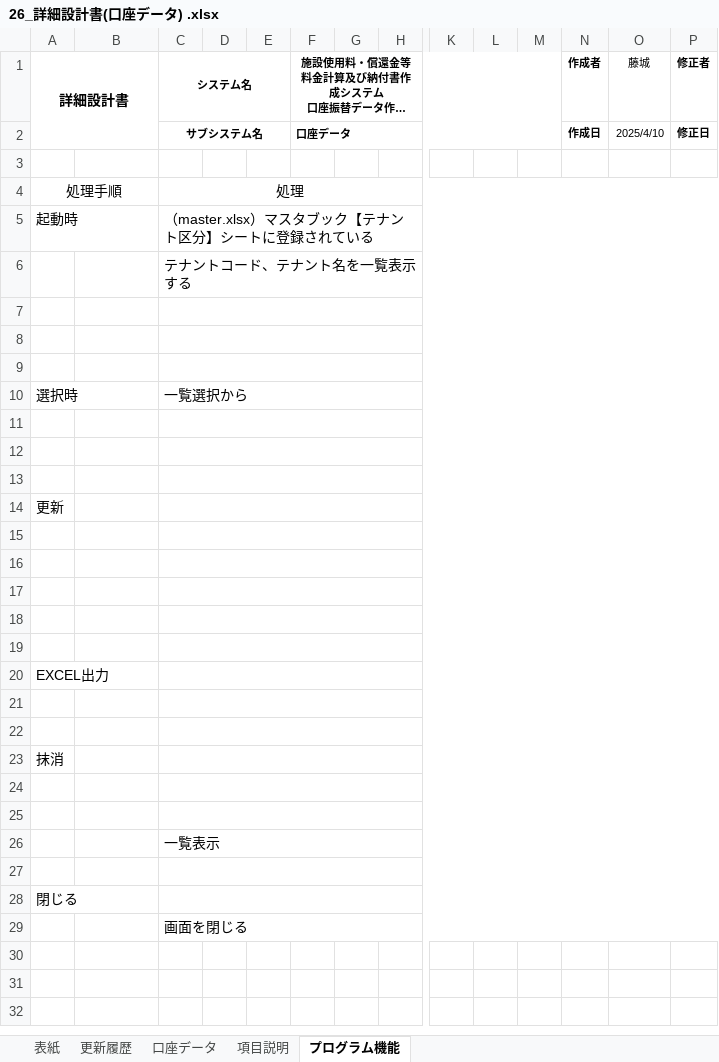
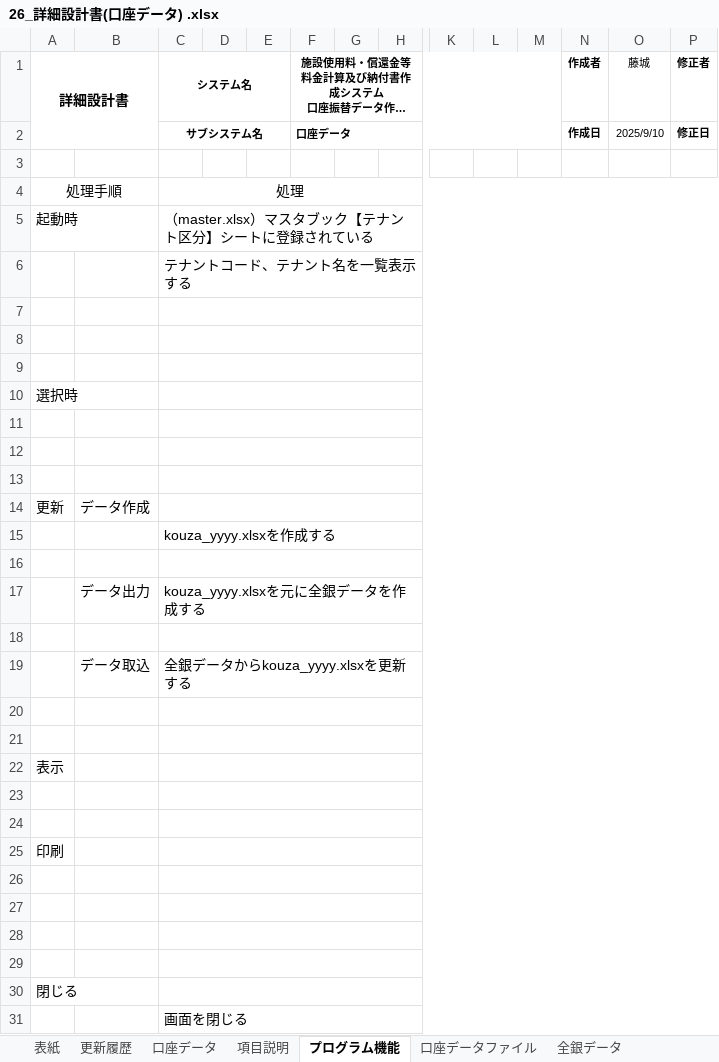
Before and after one commit to SiHimeji/si001, an Excel workbook: 市場_2025改修/詳細設計_2025/26_詳細設計書(口座データ) .xlsx, sheet プログラム機能, drawn as a sheet; only a part is shown, gaps mark what is left out; long unchanged cells end in …; values as stored, in another font and other column widths than the file's, no borders; removed rows and columns are numbered as before the commit, all else as after; rows hold the shown columns only; the diff names each change by its address in the sheet, - before the commit and + after, or states it on an @@ line.

```diff
--- a/市場_2025改修/詳細設計_2025/26_詳細設計書(口座データ) .xlsx (sheet プログラム機能)
+++ b/市場_2025改修/詳細設計_2025/26_詳細設計書(口座データ) .xlsx (sheet プログラム機能)
+sheet tab: 口座データファイル
+sheet tab: 全銀データ
-O2 (藤城): 2025/4/10
+O2 (藤城): 2025/9/10
-C10 (システム名): 一覧選択から
+C10 (システム名): (empty)
-B14: (empty)
+B14: データ作成
+row 15:  |  | kouza_yyyy.xlsxを作成する
+row 17:  | データ出力 | kouza_yyyy.xlsxを元に全銀データを作成する
+row 19:  | データ取込 | 全銀データからkouza_yyyy.xlsxを更新する
+row 22: 表示
-row 20: EXCEL出力
+row 25: 印刷
-row 23: 抹消
-row 26:  |  | 一覧表示
```
Also changed, not shown: sheet 項目説明, sheet 口座データ, charts or pictures, 市場_2025改修/ソース/HimejiIchibaPg_2025改-V106Base2.xlsm, 市場_2025改修/ソース/kouza_yyyy.xlsx, 12 other files.
